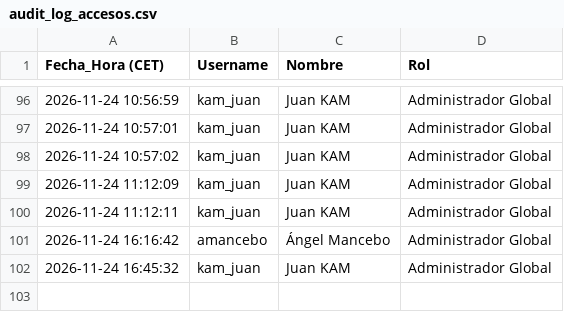
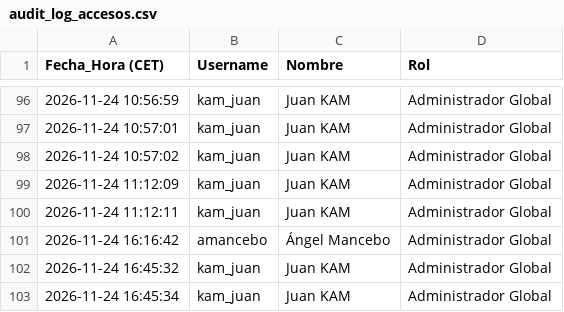
Before and after one commit to SELKIS26/sop-platform, a CSV file: audit_log_accesos.csv, drawn as a sheet; only a part is shown, gaps mark what is left out; the diff names each change by its address in the sheet, - before the commit and + after, or states it on an @@ line.

Commit message:
Audit log: kam_juan (2026-11-24 16:45:34)

```diff
--- a/audit_log_accesos.csv
+++ b/audit_log_accesos.csv
+row 103: 2026-11-24 16:45:34 | kam_juan | Juan KAM | Administrador Global
```
